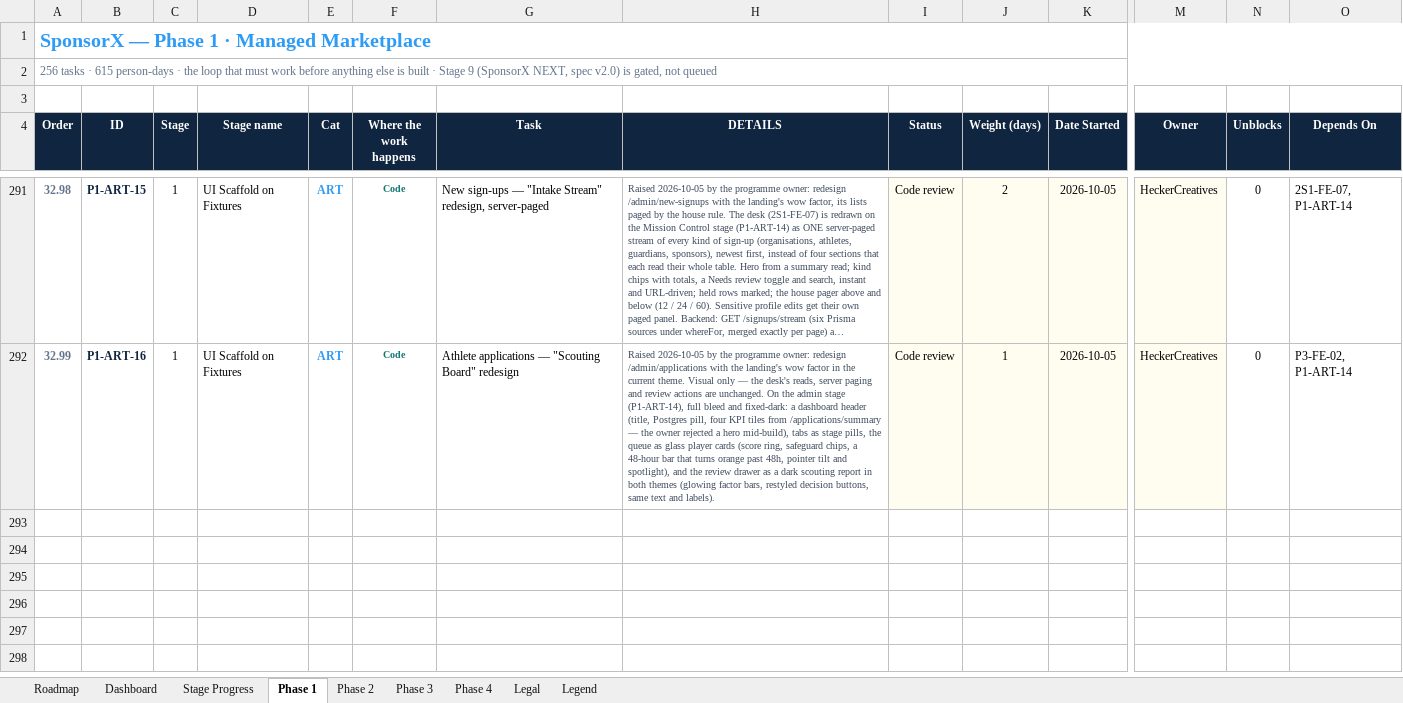
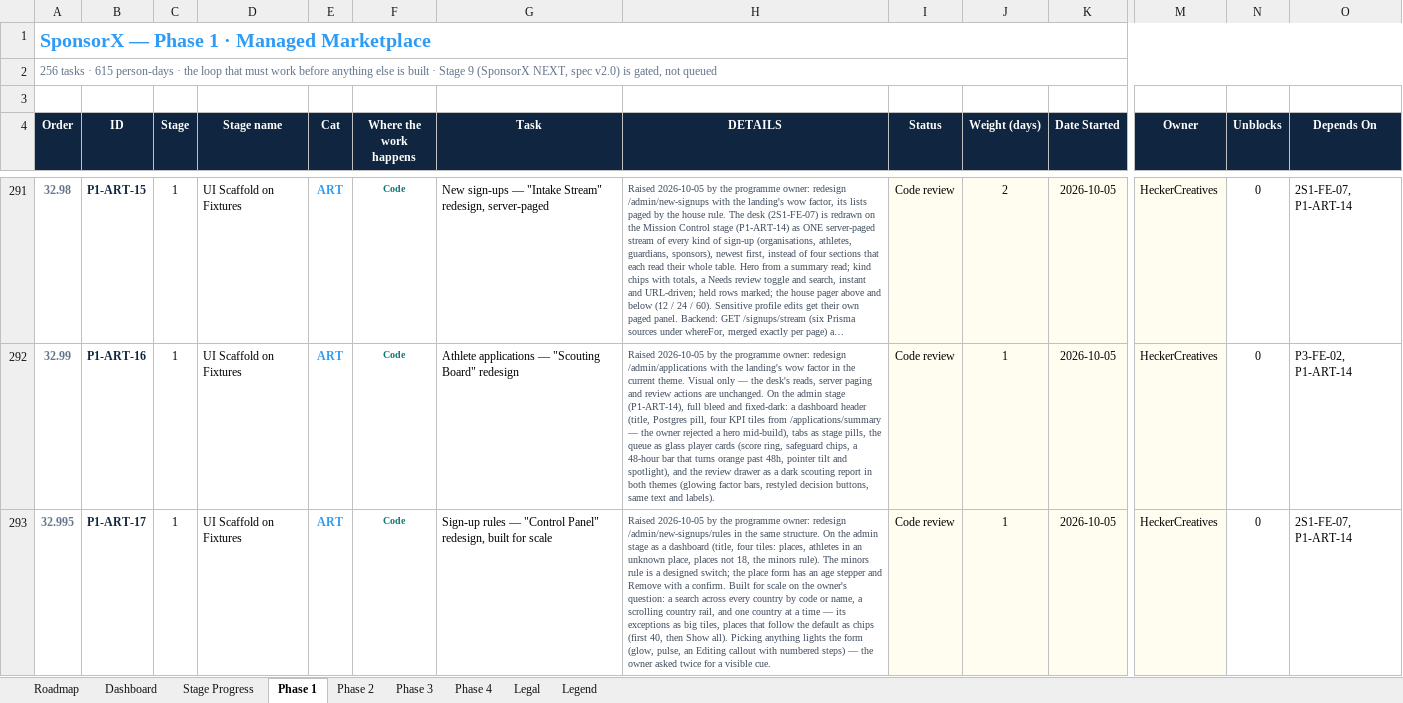
Before and after one commit to BTG-Sports/sponsorX_dev, an Excel workbook: Claude outputs/SponsorX-Full-Programme-Task-Board.xlsx, sheet Phase 1, drawn as a sheet; only a part is shown, gaps mark what is left out; long unchanged cells end in …; values as stored, in another font and other column widths than the file's, no borders; conditional formats not drawn; rows hold the shown columns only; the diff names each change by its address in the sheet, - before the commit and + after, or states it on an @@ line.

```diff
--- a/Claude outputs/SponsorX-Full-Programme-Task-Board.xlsx (sheet Phase 1)
+++ b/Claude outputs/SponsorX-Full-Programme-Task-Board.xlsx (sheet Phase 1)
+row 293: 32.995 | P1-ART-17 | 1 | UI Scaffold on Fixtures | ART | Code | Sign-up rules — "Control Panel" redesign, built for scale | Raised 2026-10-05 by the programme owner: redesign /admin/new-signups/rules in the same structure. On the admin stage as a dashboard (title, four tiles: places, athletes in an unknown place, places not 18, the minors rule). The minors rule is a designed switch; the place form has an age stepper and Remove with a confirm. Built for scale on the owner's question: a search across every country by code or name, a scrolling country rail, and one country at a time — its exceptions as big tiles, places that follow the default as chips (first 40, then Show all). Picking anything lights the form (glow, pulse, an Editing callout with numbered steps) — the owner asked twice for a visible cue. | Code review | 1 | 2026-10-05 | HeckerCreatives | 0 | 2S1-FE-07, P1-ART-14
```
Also changed, not shown: sheet Stage Progress, 2 other files.
